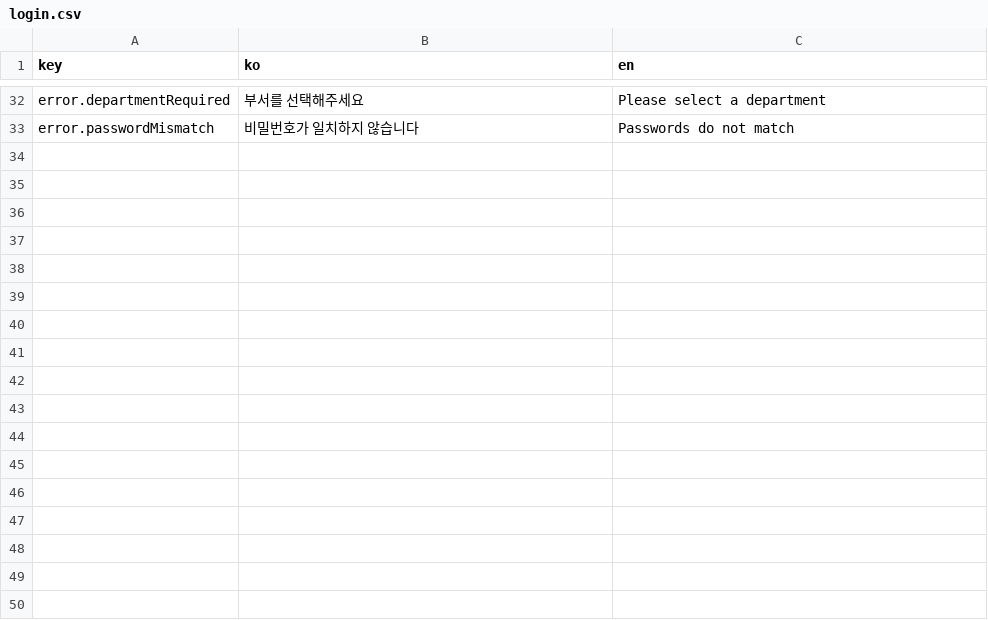
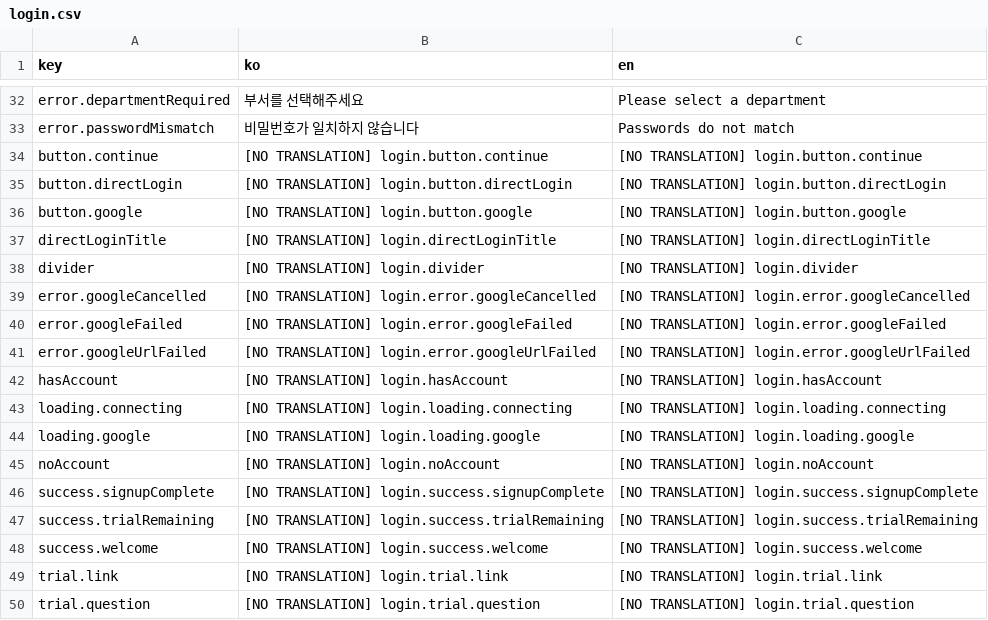
Before and after one commit to iyeaaa/loki-reference-skill, a CSV file: admin/locales/login.csv, drawn as a sheet; only a part is shown, gaps mark what is left out.

```diff
--- a/admin/locales/login.csv
+++ b/admin/locales/login.csv
@@ -33 +33,18 @@ error.departmentRequired,부서를 선택해주세요,Please select a department
 error.passwordMismatch,비밀번호가 일치하지 않습니다,Passwords do not match
+button.continue,[NO TRANSLATION] login.button.continue,[NO TRANSLATION] login.button.continue
+button.directLogin,[NO TRANSLATION] login.button.directLogin,[NO TRANSLATION] login.button.directLogin
+button.google,[NO TRANSLATION] login.button.google,[NO TRANSLATION] login.button.google
+directLoginTitle,[NO TRANSLATION] login.directLoginTitle,[NO TRANSLATION] login.directLoginTitle
+divider,[NO TRANSLATION] login.divider,[NO TRANSLATION] login.divider
+error.googleCancelled,[NO TRANSLATION] login.error.googleCancelled,[NO TRANSLATION] login.error.googleCancelled
+error.googleFailed,[NO TRANSLATION] login.error.googleFailed,[NO TRANSLATION] login.error.googleFailed
+error.googleUrlFailed,[NO TRANSLATION] login.error.googleUrlFailed,[NO TRANSLATION] login.error.googleUrlFailed
+hasAccount,[NO TRANSLATION] login.hasAccount,[NO TRANSLATION] login.hasAccount
+loading.connecting,[NO TRANSLATION] login.loading.connecting,[NO TRANSLATION] login.loading.connecting
+loading.google,[NO TRANSLATION] login.loading.google,[NO TRANSLATION] login.loading.google
+noAccount,[NO TRANSLATION] login.noAccount,[NO TRANSLATION] login.noAccount
+success.signupComplete,[NO TRANSLATION] login.success.signupComplete,[NO TRANSLATION] login.success.signupComplete
+success.trialRemaining,[NO TRANSLATION] login.success.trialRemaining,[NO TRANSLATION] login.success.trialRemaining
+success.welcome,[NO TRANSLATION] login.success.welcome,[NO TRANSLATION] login.success.welcome
+trial.link,[NO TRANSLATION] login.trial.link,[NO TRANSLATION] login.trial.link
+trial.question,[NO TRANSLATION] login.trial.question,[NO TRANSLATION] login.trial.question
```
Also changed, not shown: 28 other files.
